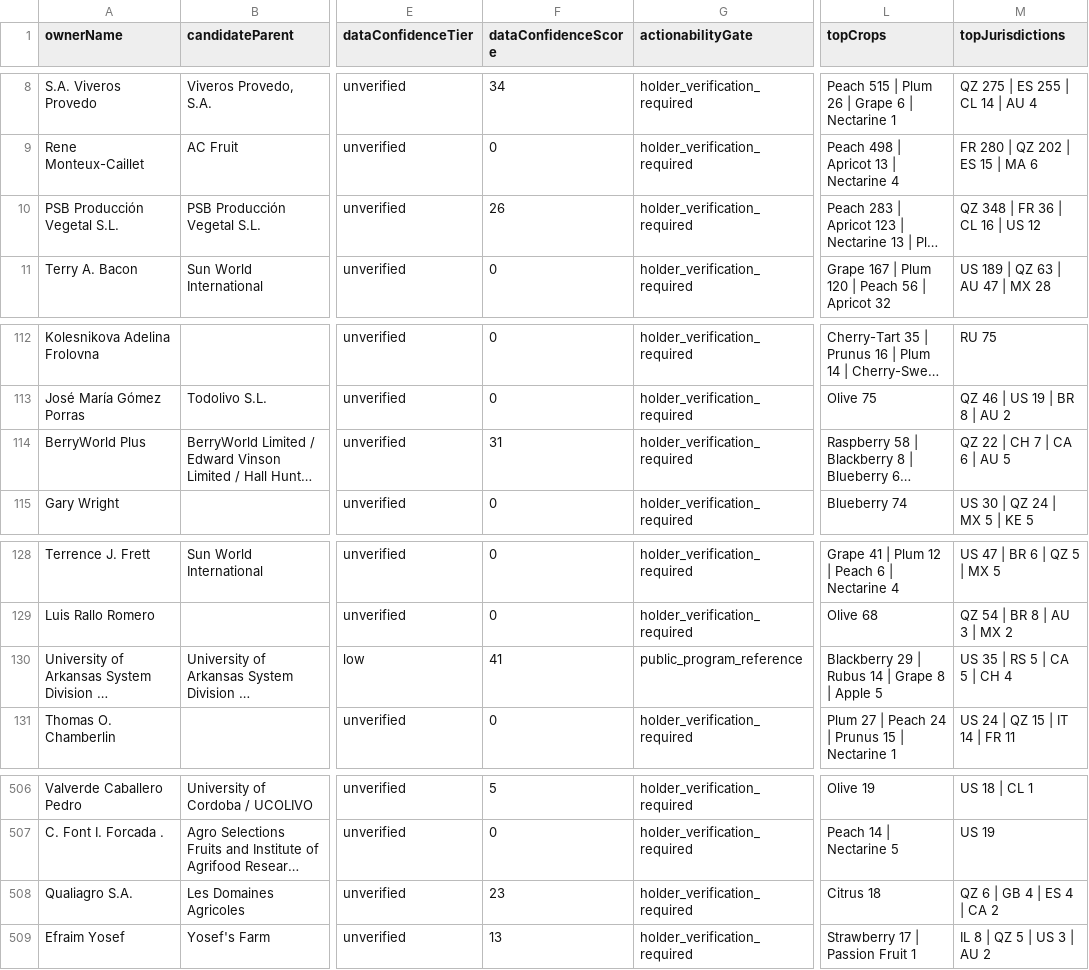
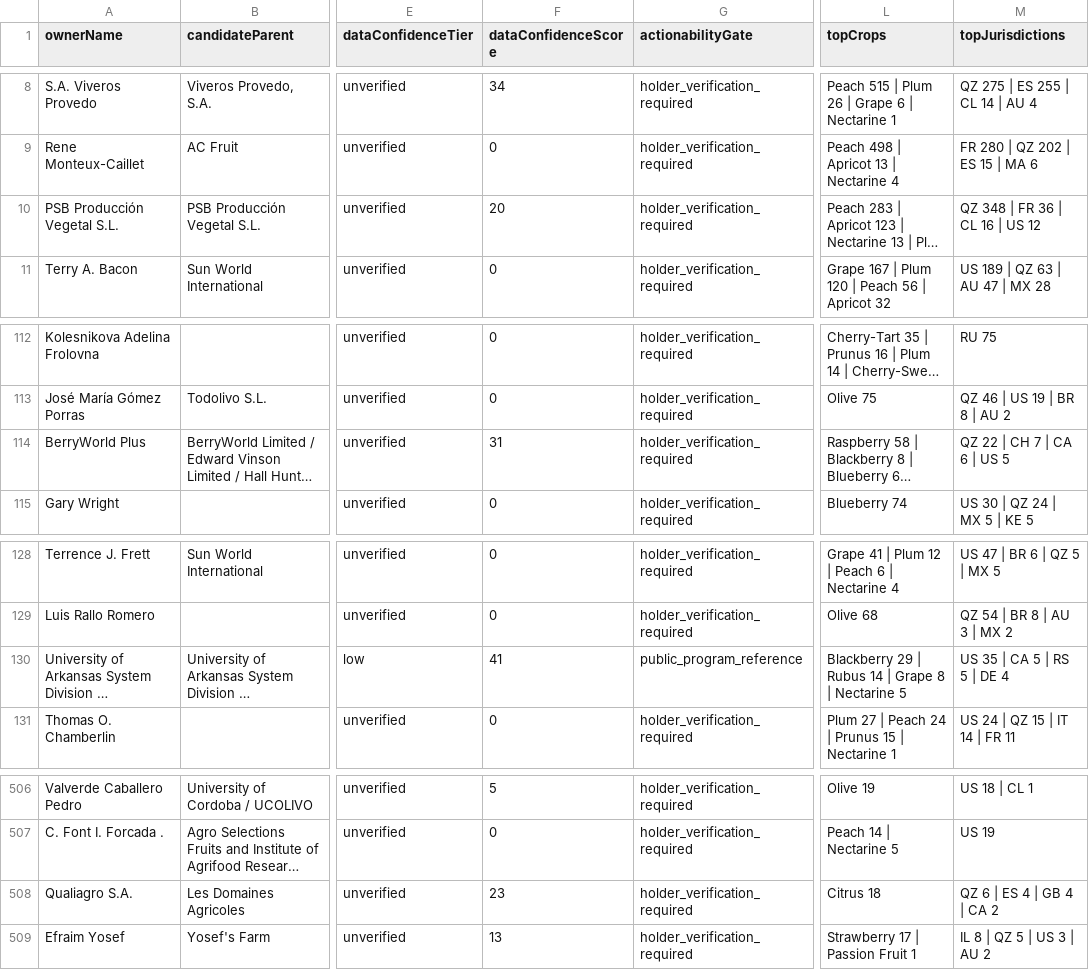
Before and after one commit to henryatkeson/Plant-Patent-Dashboard, a CSV file: data/rollup_review_queue.csv, drawn as a sheet; only a part is shown, gaps mark what is left out; long unchanged cells end in …; the diff names each change by its address in the sheet, - before the commit and + after, or states it on an @@ line.

```diff
--- a/data/rollup_review_queue.csv
+++ b/data/rollup_review_queue.csv
-F10 (dataConfidenceScore): 26
+F10 (dataConfidenceScore): 20
-M114 (topJurisdictions): QZ 22 | CH 7 | CA 6 | AU 5
+M114 (topJurisdictions): QZ 22 | CH 7 | CA 6 | US 5
-L130 (topCrops): …8 | Apple 5
+L130 (topCrops): …8 | Nectarine 5
-M130 (topJurisdictions): US 35 | RS 5 | CA 5 | CH 4
+M130 (topJurisdictions): US 35 | CA 5 | RS 5 | DE 4
-M508 (topJurisdictions): QZ 6 | GB 4 | ES 4 | CA 2
+M508 (topJurisdictions): QZ 6 | ES 4 | GB 4 | CA 2
```
Also changed, not shown: data/company_site_probe.csv, data/profile_evidence_probe.csv, 12 other files.
